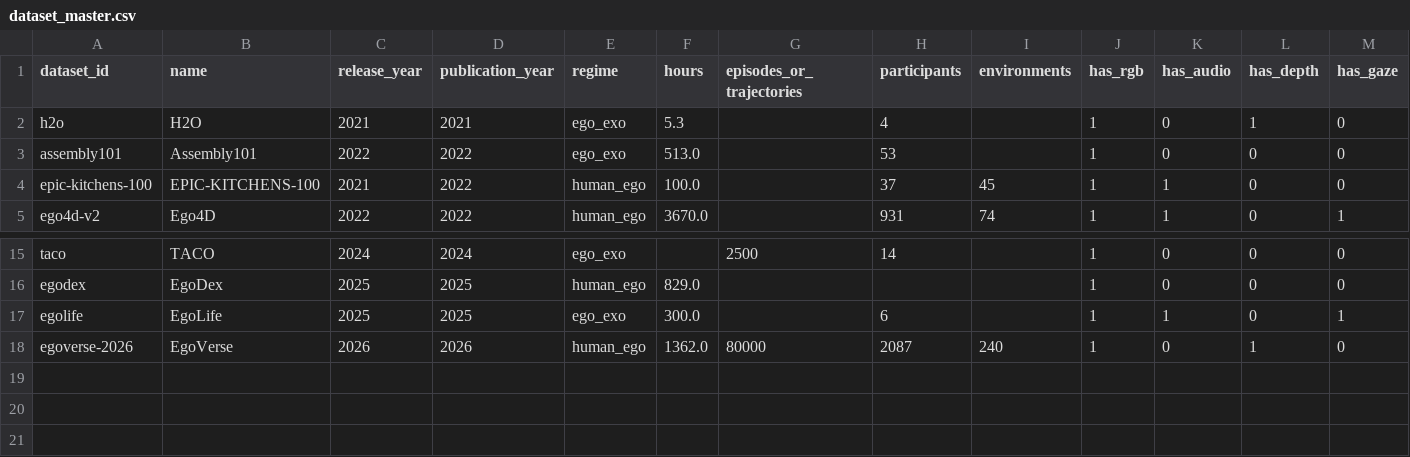
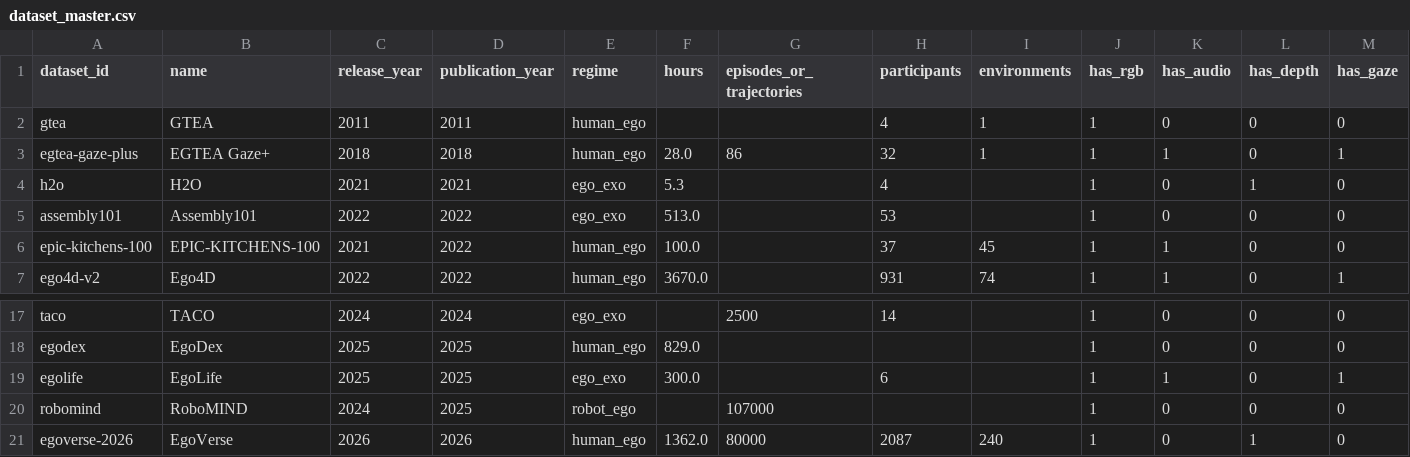
Before and after one commit to qiaosun22/Project-Ego, a CSV file: data/catalog/dataset_master.csv, drawn as a sheet; only a part is shown, gaps mark what is left out; rows hold the shown columns only; the diff names each change by its address in the sheet, - before the commit and + after, or states it on an @@ line.

Commit message:
reach twenty cross-checked dataset anchors

```diff
--- a/data/catalog/dataset_master.csv
+++ b/data/catalog/dataset_master.csv
+row 2: gtea | GTEA | 2011 | 2011 | human_ego |  |  | 4 | 1 | 1 | 0 | 0 | 0
+row 3: egtea-gaze-plus | EGTEA Gaze+ | 2018 | 2018 | human_ego | 28.0 | 86 | 32 | 1 | 1 | 1 | 0 | 1
+row 20: robomind | RoboMIND | 2024 | 2025 | robot_ego |  | 107000 |  |  | 1 | 0 | 0 | 0
```
Also changed, not shown: 7 other files.
